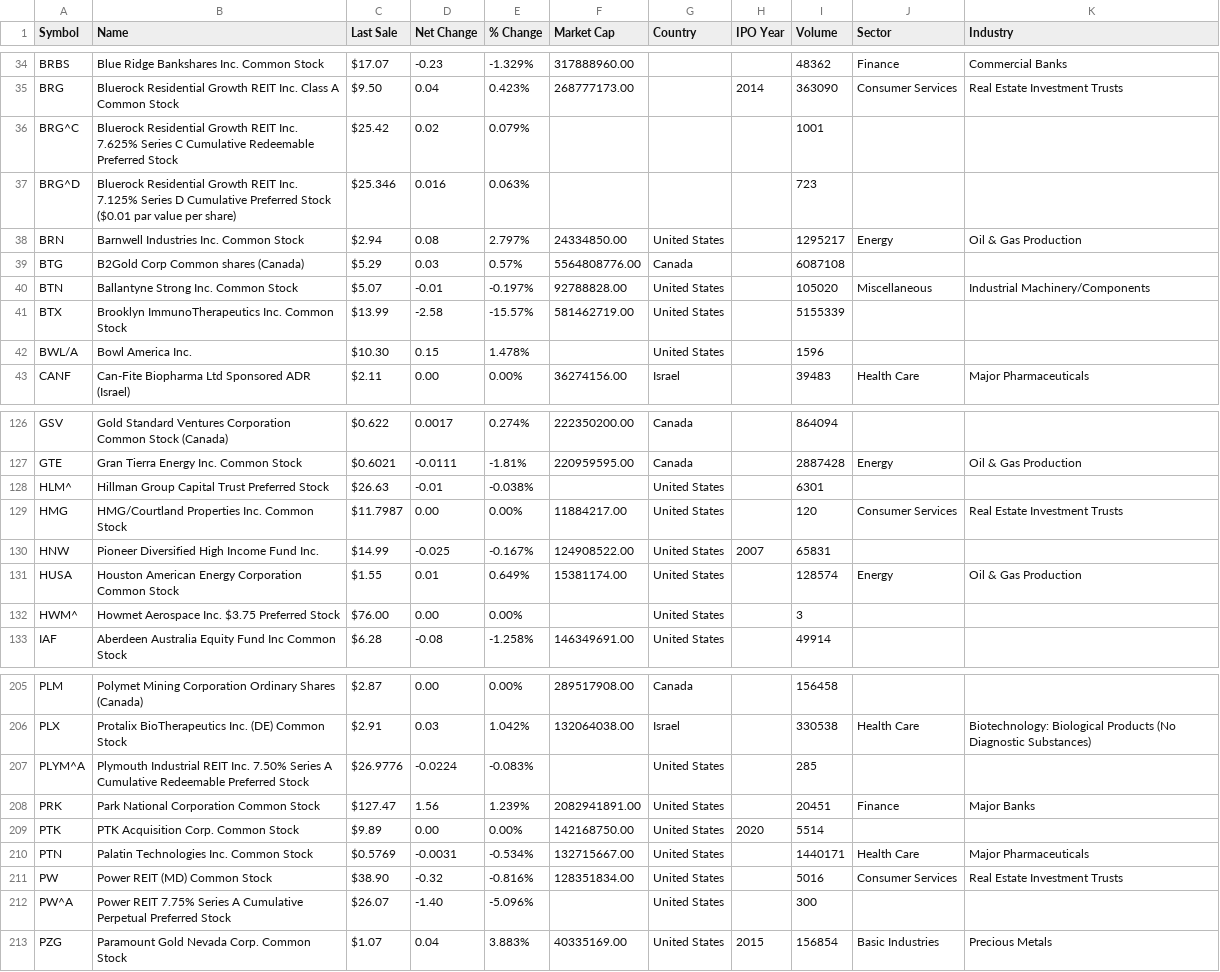
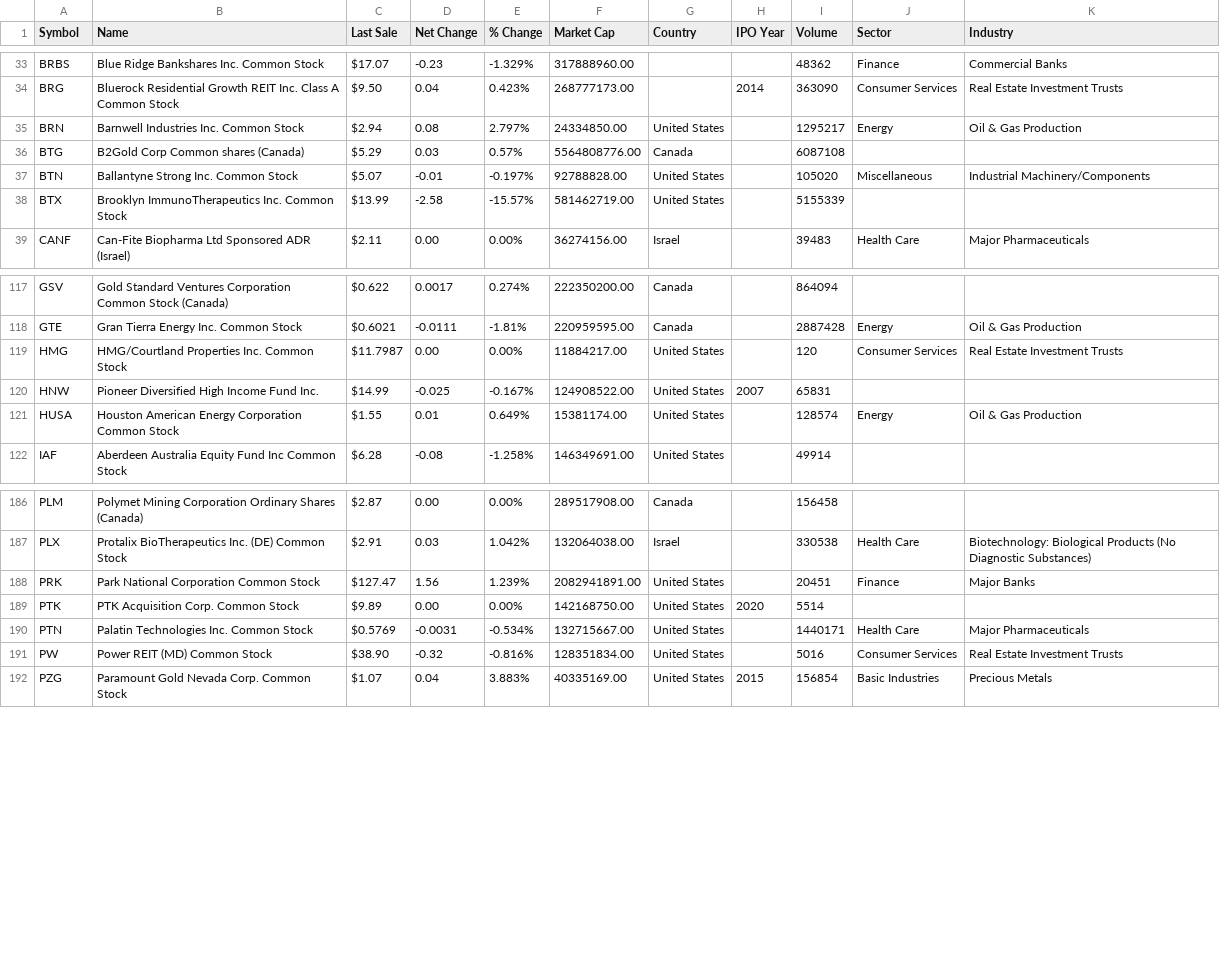
Before and after one commit to BruceChen7777/stock_lists, a CSV file: nyse_american.csv, drawn as a sheet; only a part is shown, gaps mark what is left out; the diff covers the shown part only.

```diff
--- a/nyse_american.csv
+++ b/nyse_american.csv
@@ -35,4 +34,2 @@ BRBS,Blue Ridge Bankshares Inc. Common Stock,$17.07,-0.23,-1.329%,317888960.00,,
 BRG,Bluerock Residential Growth REIT Inc. Class A Common Stock,$9.50,0.04,0.423%,268777173.00,,2014,363090,Consumer Services,Real Estate Investment Trusts
-BRG^C,Bluerock Residential Growth REIT Inc. 7.625% Series C Cumulative Redeemable Preferred Stock,$25.42,0.02,0.079%,,,,1001,,
-BRG^D,Bluerock Residential Growth REIT Inc. 7.125% Series D Cumulative Preferred Stock ($0.01 par value per share),$25.346,0.016,0.063%,,,,723,,
 BRN,Barnwell Industries Inc. Common Stock,$2.94,0.08,2.797%,24334850.00,United States,,1295217,Energy,Oil & Gas Production
@@ -41,3 +38,2 @@ BTN,Ballantyne Strong Inc. Common Stock,$5.07,-0.01,-0.197%,92788828.00,United S
 BTX,Brooklyn ImmunoTherapeutics Inc. Common Stock,$13.99,-2.58,-15.57%,581462719.00,United States,,5155339,,
-BWL/A,Bowl America Inc.,$10.30,0.15,1.478%,,United States,,1596,,
 CANF,Can-Fite Biopharma Ltd Sponsored ADR (Israel),$2.11,0.00,0.00%,36274156.00,Israel,,39483,Health Care,Major Pharmaceuticals
@@ -127,3 +118,2 @@ GSV,Gold Standard Ventures Corporation Common Stock (Canada),$0.622,0.0017,0.274
 GTE,Gran Tierra Energy Inc. Common Stock,$0.6021,-0.0111,-1.81%,220959595.00,Canada,,2887428,Energy,Oil & Gas Production
-HLM^,Hillman Group Capital Trust Preferred Stock,$26.63,-0.01,-0.038%,,United States,,6301,,
 HMG,HMG/Courtland Properties Inc. Common Stock,$11.7987,0.00,0.00%,11884217.00,United States,,120,Consumer Services,Real Estate Investment Trusts
@@ -131,3 +121,2 @@ HNW,Pioneer Diversified High Income Fund Inc.,$14.99,-0.025,-0.167%,124908522.00
 HUSA,Houston American Energy Corporation Common Stock,$1.55,0.01,0.649%,15381174.00,United States,,128574,Energy,Oil & Gas Production
-HWM^,Howmet Aerospace Inc. $3.75 Preferred Stock,$76.00,0.00,0.00%,,United States,,3,,
 IAF,Aberdeen Australia Equity Fund Inc Common Stock,$6.28,-0.08,-1.258%,146349691.00,United States,,49914,,
@@ -206,3 +187,2 @@ PLM,Polymet Mining Corporation Ordinary Shares (Canada),$2.87,0.00,0.00%,2895179
 PLX,Protalix BioTherapeutics Inc. (DE) Common Stock,$2.91,0.03,1.042%,132064038.00,Israel,,330538,Health Care,Biotechnology: Biological Products (No Diagnostic Substances)
-PLYM^A,Plymouth Industrial REIT Inc. 7.50% Series A Cumulative Redeemable Preferred Stock,$26.9776,-0.0224,-0.083%,,United States,,285,,
 PRK,Park National Corporation Common Stock,$127.47,1.56,1.239%,2082941891.00,United States,,20451,Finance,Major Banks
@@ -211,3 +191,2 @@ PTN,Palatin Technologies Inc. Common Stock,$0.5769,-0.0031,-0.534%,132715667.00,
 PW,Power REIT (MD) Common Stock,$38.90,-0.32,-0.816%,128351834.00,United States,,5016,Consumer Services,Real Estate Investment Trusts
-PW^A,Power REIT 7.75% Series A Cumulative Perpetual Preferred Stock,$26.07,-1.40,-5.096%,,United States,,300,,
 PZG,Paramount Gold Nevada Corp. Common Stock,$1.07,0.04,3.883%,40335169.00,United States,2015,156854,Basic Industries,Precious Metals
```
Also changed, not shown: 16 removed rows elsewhere in this file.
